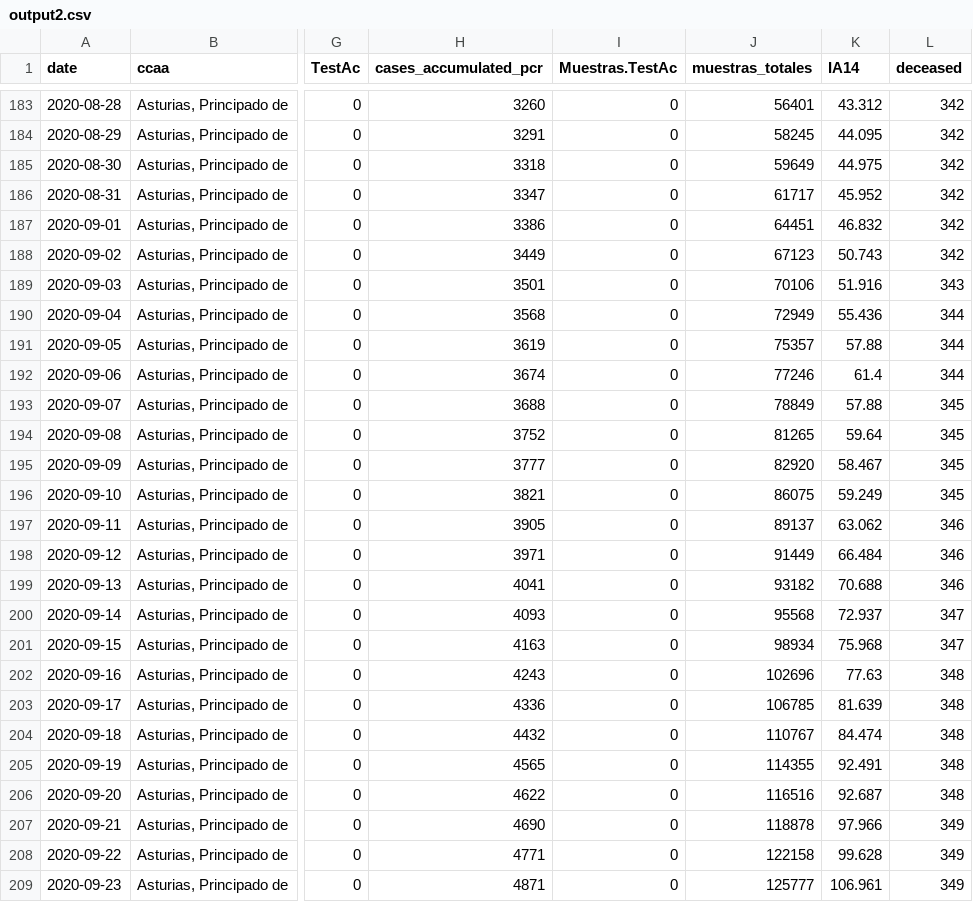
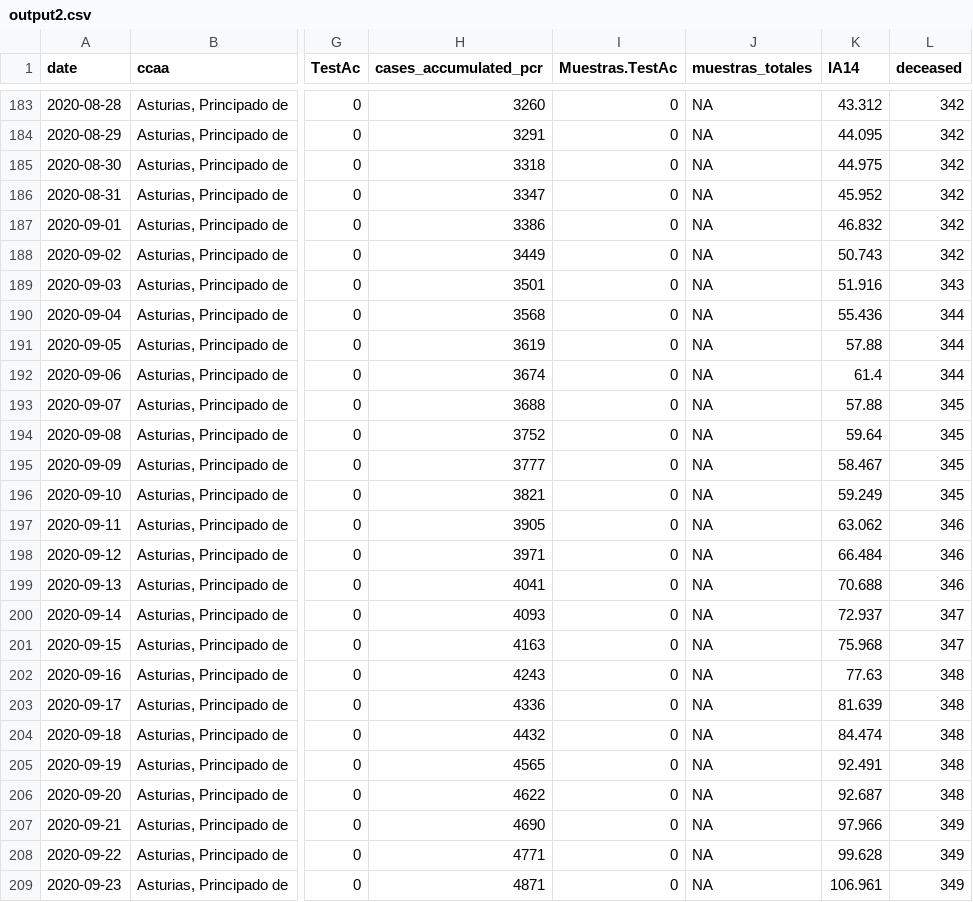
Before and after one commit to kifirifis/asturiasescovid19data, a CSV file: data/output2.csv, drawn as a sheet; only a part is shown, gaps mark what is left out; the diff covers the shown part only; the diff names each change by its address in the sheet, - before the commit and + after, or states it on an @@ line.

```diff
--- a/data/output2.csv
+++ b/data/output2.csv
-J183 (muestras_totales): 56401
+J183 (muestras_totales): NA
-J184 (muestras_totales): 58245
+J184 (muestras_totales): NA
-J185 (muestras_totales): 59649
+J185 (muestras_totales): NA
-J186 (muestras_totales): 61717
+J186 (muestras_totales): NA
-J187 (muestras_totales): 64451
+J187 (muestras_totales): NA
-J188 (muestras_totales): 67123
+J188 (muestras_totales): NA
-J189 (muestras_totales): 70106
+J189 (muestras_totales): NA
-J190 (muestras_totales): 72949
+J190 (muestras_totales): NA
-J191 (muestras_totales): 75357
+J191 (muestras_totales): NA
-J192 (muestras_totales): 77246
+J192 (muestras_totales): NA
-J193 (muestras_totales): 78849
+J193 (muestras_totales): NA
-J194 (muestras_totales): 81265
+J194 (muestras_totales): NA
-J195 (muestras_totales): 82920
+J195 (muestras_totales): NA
-J196 (muestras_totales): 86075
+J196 (muestras_totales): NA
-J197 (muestras_totales): 89137
+J197 (muestras_totales): NA
-J198 (muestras_totales): 91449
+J198 (muestras_totales): NA
-J199 (muestras_totales): 93182
+J199 (muestras_totales): NA
-J200 (muestras_totales): 95568
+J200 (muestras_totales): NA
-J201 (muestras_totales): 98934
+J201 (muestras_totales): NA
-J202 (muestras_totales): 102696
+J202 (muestras_totales): NA
-J203 (muestras_totales): 106785
+J203 (muestras_totales): NA
-J204 (muestras_totales): 110767
+J204 (muestras_totales): NA
-J205 (muestras_totales): 114355
+J205 (muestras_totales): NA
-J206 (muestras_totales): 116516
+J206 (muestras_totales): NA
-J207 (muestras_totales): 118878
+J207 (muestras_totales): NA
-J208 (muestras_totales): 122158
+J208 (muestras_totales): NA
-J209 (muestras_totales): 125777
+J209 (muestras_totales): NA
```
Also changed, not shown: 1 added row and 145 edited cells elsewhere in this file.
